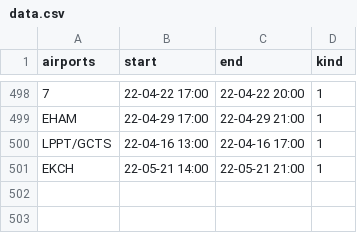
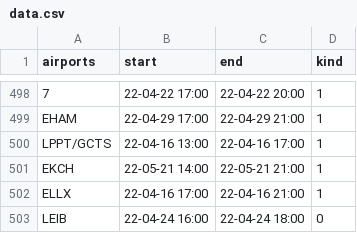
Before and after one commit to MatisseBE/VATSIMeventHISTORY, a CSV file: data.csv, drawn as a sheet; only a part is shown, gaps mark what is left out; the diff names each change by its address in the sheet, - before the commit and + after, or states it on an @@ line.

Commit message:
committing files

```diff
--- a/data.csv
+++ b/data.csv
+row 502: ELLX | 22-04-16 17:00 | 22-04-16 21:00 | 1
+row 503: LEIB | 22-04-24 16:00 | 22-04-24 18:00 | 0
```
